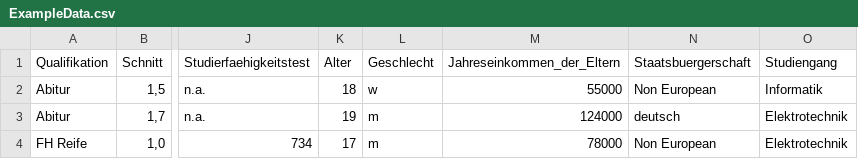
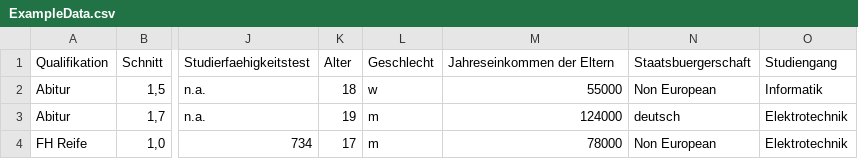
Before and after one commit to steilerDev/WhatToStudy, a CSV file: Resources/ExampleData.csv, drawn as a sheet; only a part is shown, gaps mark what is left out; the diff names each change by its address in the sheet, - before the commit and + after, or states it on an @@ line.

Commit message:
Cleaning data implementation finished, ready to learn and evaluate net. * Data getting cleaned * Cleaned data handed over to learning algorithm * Net can be evaluated using hard coded data
Todo:
* Changing learning algorithm
* Changing net layout
* Removing one node from network (Reached Netica free version limit)

```diff
--- a/Resources/ExampleData.csv
+++ b/Resources/ExampleData.csv
-M1: Jahreseinkommen_der_Eltern
+M1: Jahreseinkommen der Eltern
```
Also changed, not shown: 8 other files.
